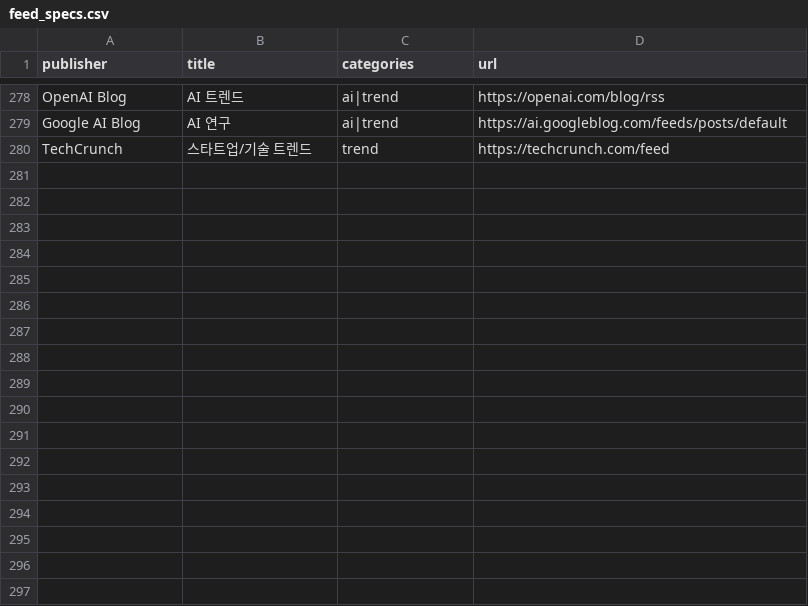
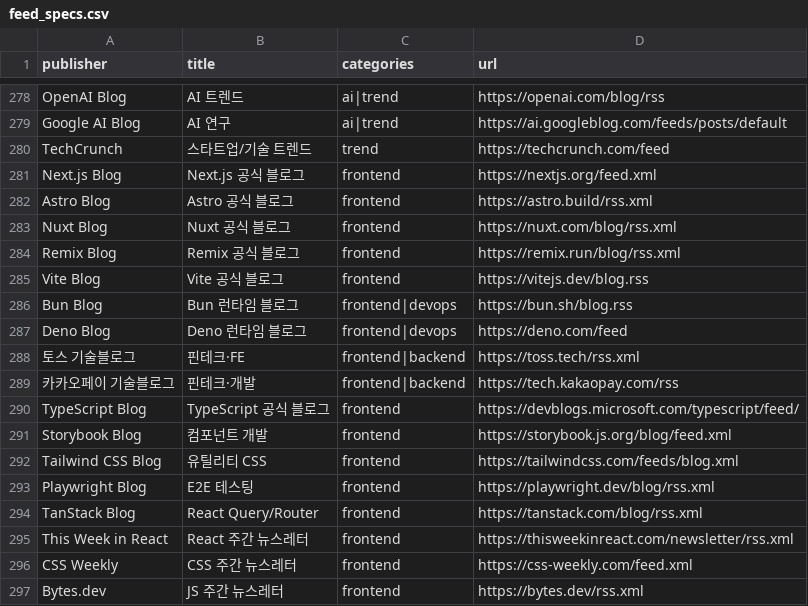
Before and after one commit to terajh/tera-rss, a CSV file: feeds/dev/feed_specs.csv, drawn as a sheet; only a part is shown, gaps mark what is left out.

Commit message:
feat: 프론트엔드 개발자용 피드 17개 추가
- 메타 프레임워크: Next.js, Astro, Nuxt, Remix
- 런타임/번들러: Vite, Bun, Deno
- 국내 테크 블로그: 토스, 카카오페이
- 툴링: TypeScript, Storybook, Tailwind CSS, Playwright, TanStack
- 주간 뉴스레터: This Week in React, CSS Weekly, Bytes.dev

```diff
--- a/feeds/dev/feed_specs.csv
+++ b/feeds/dev/feed_specs.csv
@@ -280 +280,18 @@ Google AI Blog,AI 연구,ai|trend,https://ai.googleblog.com/feeds/posts/default
 TechCrunch,스타트업/기술 트렌드,trend,https://techcrunch.com/feed
+Next.js Blog,Next.js 공식 블로그,frontend,https://nextjs.org/feed.xml
+Astro Blog,Astro 공식 블로그,frontend,https://astro.build/rss.xml
+Nuxt Blog,Nuxt 공식 블로그,frontend,https://nuxt.com/blog/rss.xml
+Remix Blog,Remix 공식 블로그,frontend,https://remix.run/blog/rss.xml
+Vite Blog,Vite 공식 블로그,frontend,https://vitejs.dev/blog.rss
+Bun Blog,Bun 런타임 블로그,frontend|devops,https://bun.sh/blog.rss
+Deno Blog,Deno 런타임 블로그,frontend|devops,https://deno.com/feed
+토스 기술블로그,핀테크·FE,frontend|backend,https://toss.tech/rss.xml
+카카오페이 기술블로그,핀테크·개발,frontend|backend,https://tech.kakaopay.com/rss
+TypeScript Blog,TypeScript 공식 블로그,frontend,https://devblogs.microsoft.com/typescript/feed/
+Storybook Blog,컴포넌트 개발,frontend,https://storybook.js.org/blog/feed.xml
+Tailwind CSS Blog,유틸리티 CSS,frontend,https://tailwindcss.com/feeds/blog.xml
+Playwright Blog,E2E 테스팅,frontend,https://playwright.dev/blog/rss.xml
+TanStack Blog,React Query/Router,frontend,https://tanstack.com/blog/rss.xml
+This Week in React,React 주간 뉴스레터,frontend,https://thisweekinreact.com/newsletter/rss.xml
+CSS Weekly,CSS 주간 뉴스레터,frontend,https://css-weekly.com/feed.xml
+Bytes.dev,JS 주간 뉴스레터,frontend,https://bytes.dev/rss.xml
```
Also changed, not shown: feeds/dev/publishers.csv.
